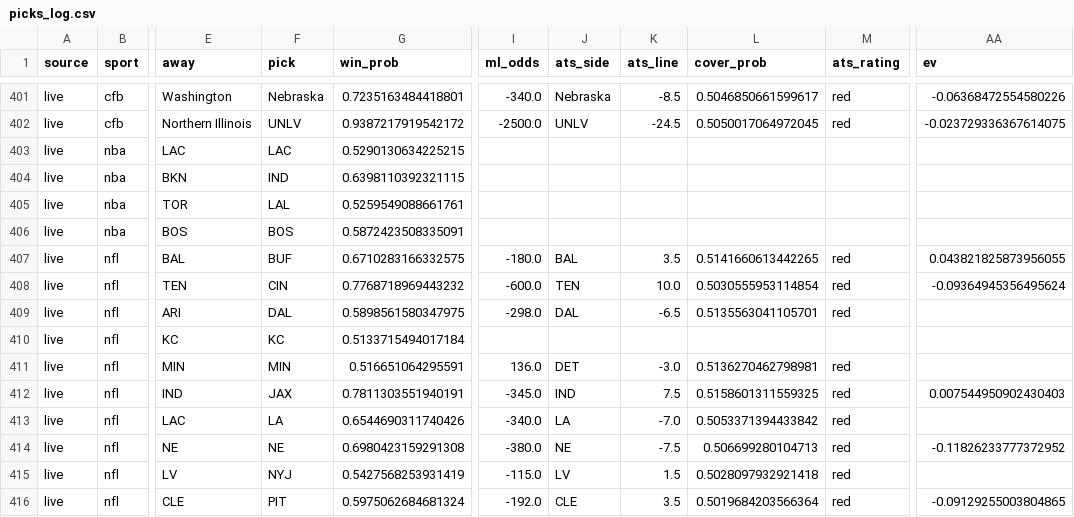
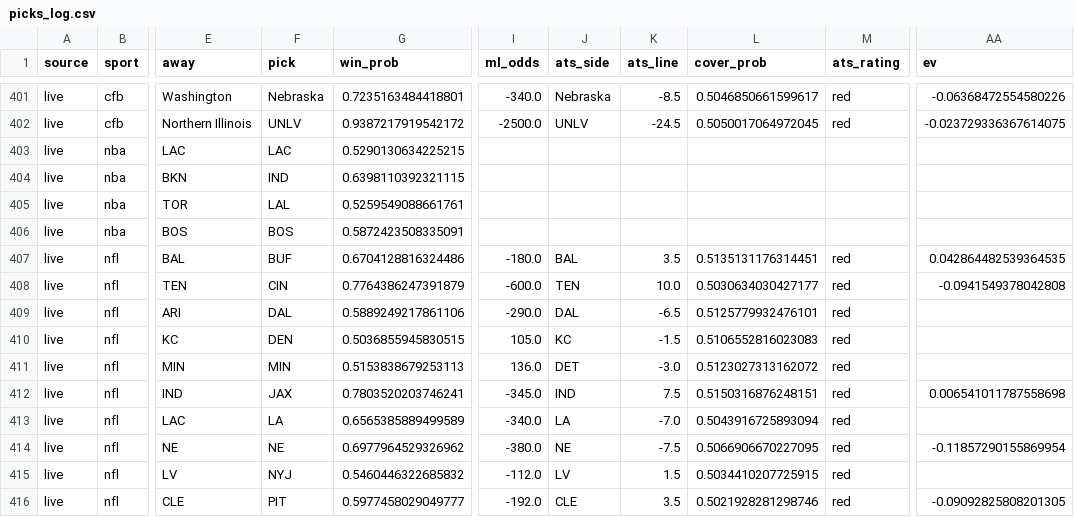
Before and after one commit to mak1017/skiiipicks, a CSV file: picks_log.csv, drawn as a sheet; only a part is shown, gaps mark what is left out; the diff covers the shown part only; the diff names each change by its address in the sheet, - before the commit and + after, or states it on an @@ line.

Commit message:
Update picks log and odds

```diff
--- a/picks_log.csv
+++ b/picks_log.csv
-G407 (win_prob): 0.6710283166332575
+G407 (win_prob): 0.6704128816324486
-L407 (cover_prob): 0.5141660613442265
+L407 (cover_prob): 0.5135131176314451
-AA407 (ev): 0.043821825873956055
+AA407 (ev): 0.042864482539364535
-G408 (win_prob): 0.7768718969443232
+G408 (win_prob): 0.7764386247391879
-L408 (cover_prob): 0.5030555953114854
+L408 (cover_prob): 0.5030634030427177
-AA408 (ev): -0.09364945356495624
+AA408 (ev): -0.0941549378042808
-G409 (win_prob): 0.5898561580347975
+G409 (win_prob): 0.5889249217861106
-I409 (ml_odds): -298.0
+I409 (ml_odds): -290.0
-L409 (cover_prob): 0.5135563041105701
+L409 (cover_prob): 0.5125779932476101
-F410 (pick): KC
+F410 (pick): DEN
-G410 (win_prob): 0.5133715494017184
+G410 (win_prob): 0.5036855945830515
-I410 (ml_odds): (empty)
+I410 (ml_odds): 105.0
-J410 (ats_side): (empty)
+J410 (ats_side): KC
-K410 (ats_line): (empty)
+K410 (ats_line): -1.5
-L410 (cover_prob): (empty)
+L410 (cover_prob): 0.5106552816023083
-M410 (ats_rating): (empty)
+M410 (ats_rating): red
-G411 (win_prob): 0.516651064295591
+G411 (win_prob): 0.5153838679253113
-L411 (cover_prob): 0.5136270462798981
+L411 (cover_prob): 0.5123027313162072
-G412 (win_prob): 0.7811303551940191
+G412 (win_prob): 0.7803520203746241
-L412 (cover_prob): 0.5158601311559325
+L412 (cover_prob): 0.5150316876248151
-AA412 (ev): 0.007544950902430403
+AA412 (ev): 0.006541011787558698
-G413 (win_prob): 0.6544690311740426
+G413 (win_prob): 0.6565385889499589
-L413 (cover_prob): 0.5053371394433842
+L413 (cover_prob): 0.5043916725893094
-G414 (win_prob): 0.6980423159291308
+G414 (win_prob): 0.6977964529326962
-L414 (cover_prob): 0.506699280104713
+L414 (cover_prob): 0.5066906670227095
-AA414 (ev): -0.11826233777372952
+AA414 (ev): -0.11857290155869954
-G415 (win_prob): 0.5427568253931419
+G415 (win_prob): 0.5460446322685832
-I415 (ml_odds): -115.0
+I415 (ml_odds): -112.0
-L415 (cover_prob): 0.5028097932921418
+L415 (cover_prob): 0.5034410207725915
-G416 (win_prob): 0.5975062684681324
+G416 (win_prob): 0.5977458029049777
-L416 (cover_prob): 0.5019684203566364
+L416 (cover_prob): 0.5021928281298746
-AA416 (ev): -0.09129255003804865
+AA416 (ev): -0.09092825808201305
```
Also changed, not shown: 109 edited cells elsewhere in this file, 1 other file.
